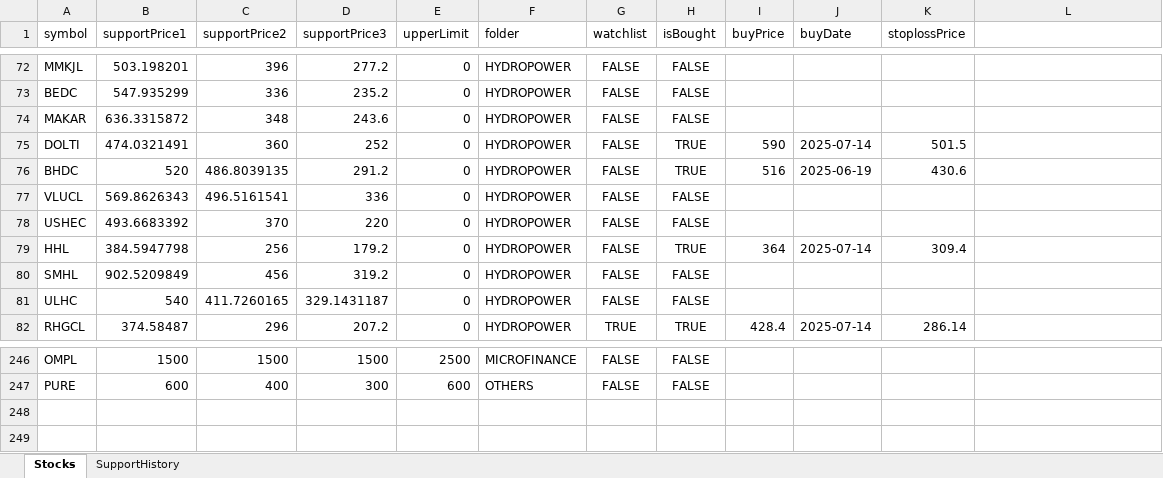
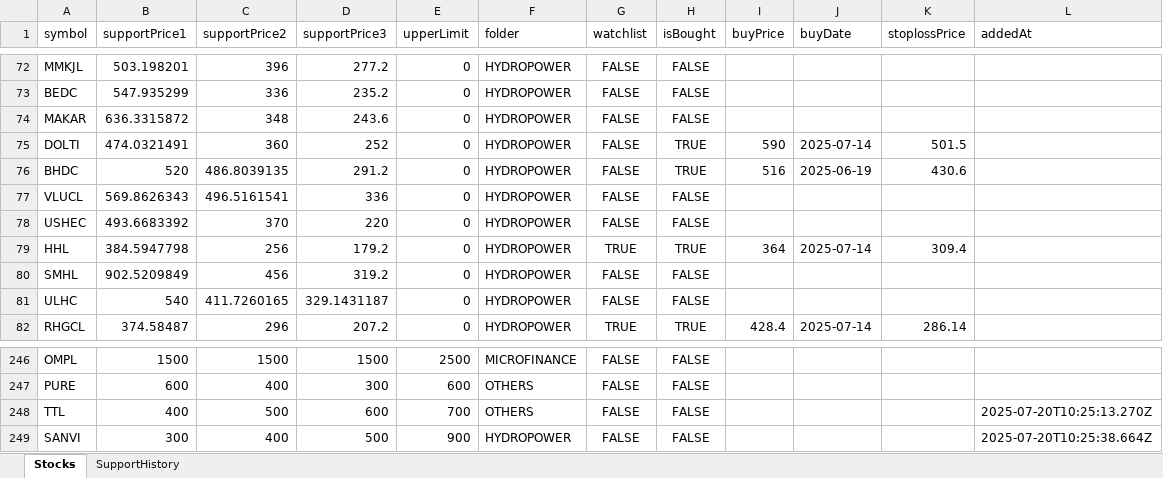
Before and after one commit to bikky983/a, an Excel workbook: public/stocks.xlsx, sheet Stocks, drawn as a sheet; only a part is shown, gaps mark what is left out; values as stored, in another font and other column widths than the file's, no borders; the diff names each change by its address in the sheet, - before the commit and + after, or states it on an @@ line.

Commit message:
Add files via upload

```diff
--- a/public/stocks.xlsx (sheet Stocks)
+++ b/public/stocks.xlsx (sheet Stocks)
-L1: (empty)
+L1: addedAt
-G79 (watchlist): FALSE
+G79 (watchlist): TRUE
+row 248: TTL | 400 | 500 | 600 | 700 | OTHERS | FALSE | FALSE |  |  |  | 2025-07-20T10:25:13.270Z
+row 249: SANVI | 300 | 400 | 500 | 900 | HYDROPOWER | FALSE | FALSE |  |  |  | 2025-07-20T10:25:38.664Z
```
Also changed, not shown: sheet SupportHistory.
